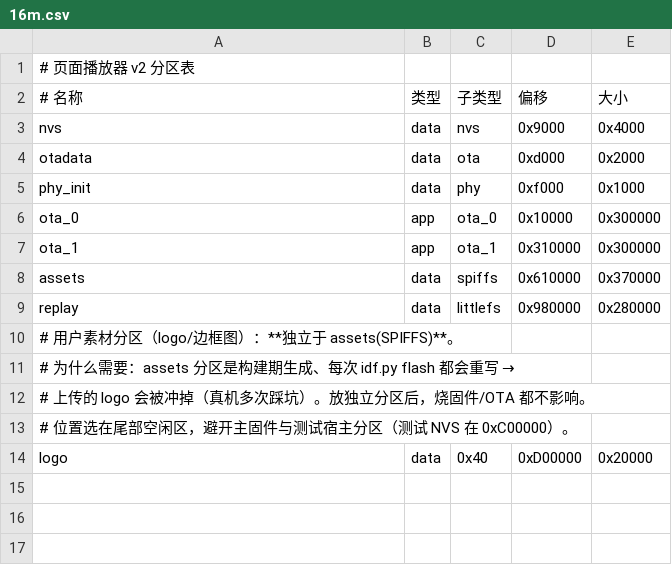
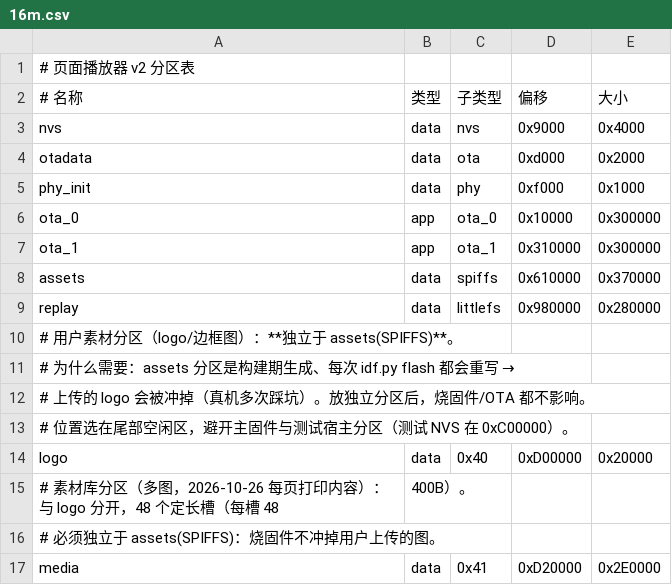
Before and after one commit to edwardzhou/lucky_page, a CSV file: partitions/16m.csv, drawn as a sheet.

Commit message:
每页打印内容：页面文字/页面图片 + 多图素材库
- 存储：新增 media 分区（0xD20000, 2.875MB），asset_store 48 槽 × 48KiB
  （槽头含 magic/len/crc/宽高/名称，写前擦槽写后回读校验）；页面内容存
  Settings.page_content（JSON，纯函数模型 page_content 校验/增删）
- 模板：新增 page_text / page_image 块（JSON、校验、BuildCanvas 排版）
- 渲染：canvas/hybrid 绘制页面图（支持背景层），flow/banner 跳过；
  预览接口支持 ?page=，预览与纸面一致（非 canvas 不显示图片占位）
- 打印：PrinterService 按 params.page 加载当页文字+素材图（PSRAM，失败降级）
- API：/api/assets（GET/POST/DELETE/raw）、/api/pages/content（GET/PUT），
  路由上限 40→48；查询参数支持 URL 解码（中文素材名）
- UI：新页 pages.html（30 页表格 + 素材库上传/删除/缩略图），7 页导航；
  小票编辑器新增两种元素 + 预览页选择；侧栏可滚动
- 坑：erase 长度必须 4KB 对齐（48,392→49,152），否则上传 500

验证：305 片上单测全过；真机上传中文名素材→设置 P1 文字/图片→模板预览
（P1 显示、P2 跳过）；web_smoke 36/36；mobile_layout_check 80/80；api_verify 全过；
整包烧录后素材与页面内容仍在（独立分区不被冲掉）。

```diff
--- a/partitions/16m.csv
+++ b/partitions/16m.csv
@@ -14 +14,4 @@ replay,     data,     littlefs,  0x980000,  0x280000
 logo,       data,     0x40,      0xD00000,  0x20000
+# 素材库分区（多图，2026-10-26 每页打印内容）：与 logo 分开，48 个定长槽（每槽 48,400B）。
+# 必须独立于 assets(SPIFFS)：烧固件不冲掉用户上传的图。
+media,      data,     0x41,      0xD20000,  0x2E0000
```
Also changed, not shown: 34 other files.
